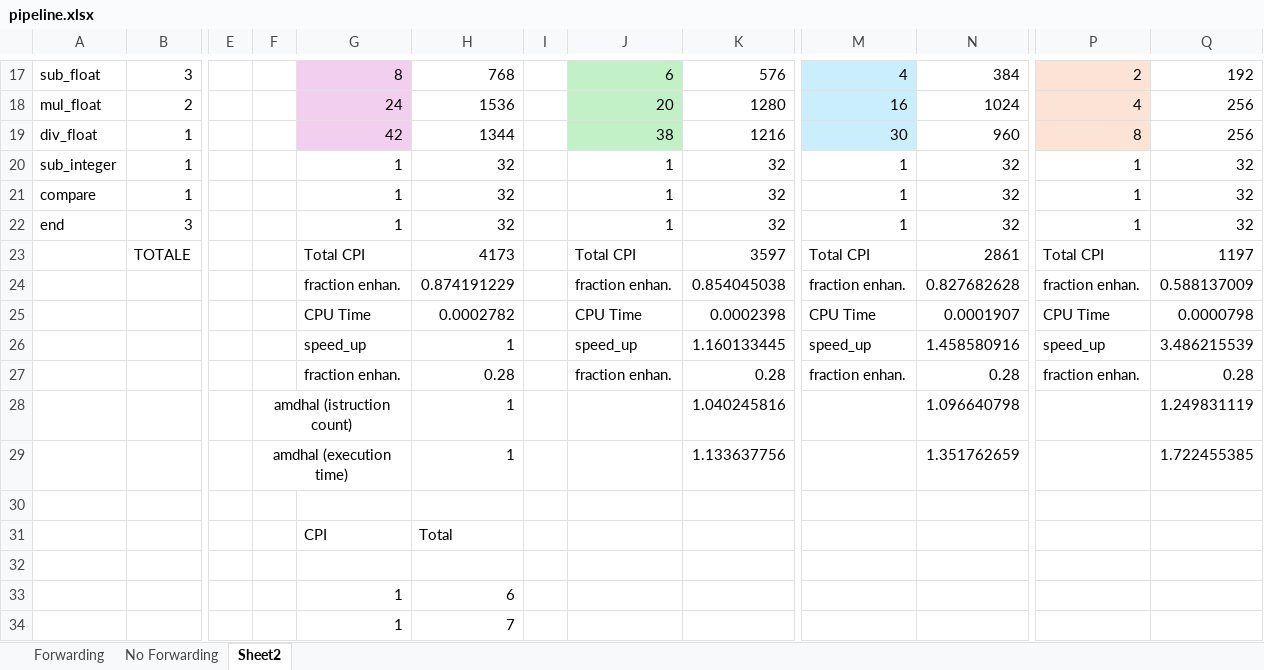
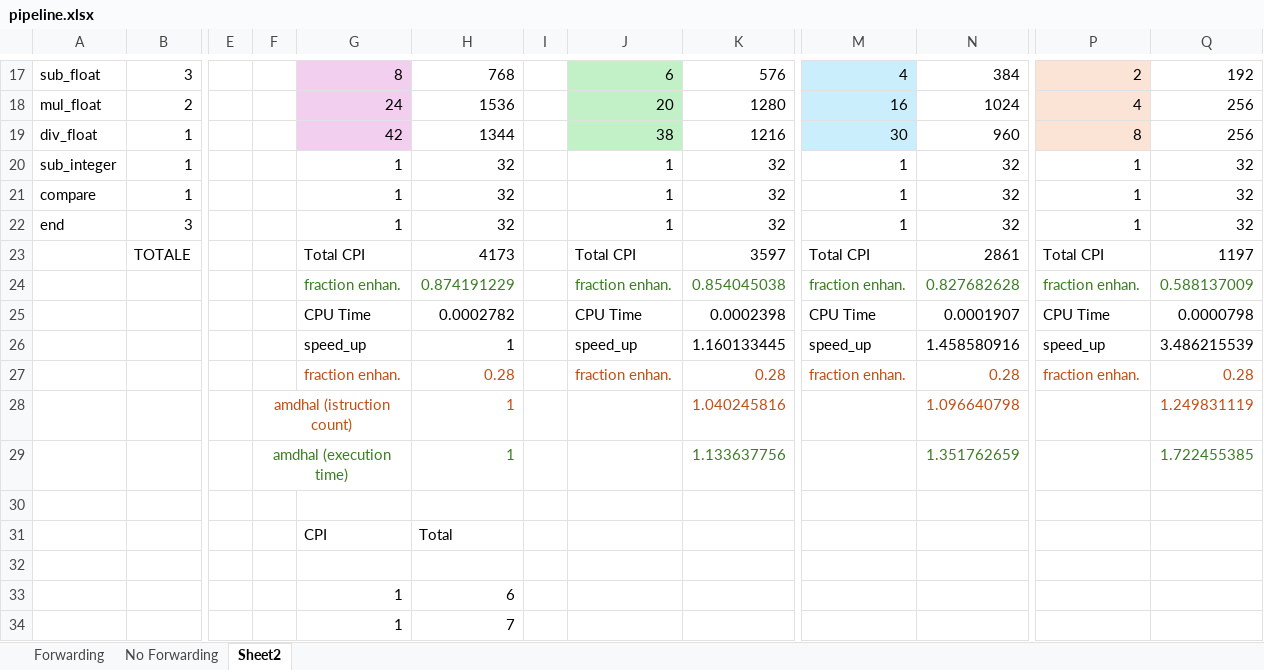
Before and after one commit to ongaroandrea/ase_riscv_gem5_sim, an Excel workbook: programs/lab_02/pipeline.xlsx, sheet Sheet2, drawn as a sheet; only a part is shown, gaps mark what is left out; values as stored, in another font and other column widths than the file's, no borders; charts and pictures not drawn; the diff names each change by its address in the sheet, - before the commit and + after, or states it on an @@ line.

```diff
--- a/programs/lab_02/pipeline.xlsx (sheet Sheet2)
+++ b/programs/lab_02/pipeline.xlsx (sheet Sheet2)
-G24:H24 text colour: black
+G24:H24 text colour: #3B7D23
-J24:K24 text colour: black
+J24:K24 text colour: #3B7D23
-M24:N24 text colour: black
+M24:N24 text colour: #3B7D23
-P24:Q24 text colour: black
+P24:Q24 text colour: #3B7D23
-G27:H27 text colour: black
+G27:H27 text colour: #C04F15
-J27:K27 text colour: black
+J27:K27 text colour: #C04F15
-M27:N27 text colour: black
+M27:N27 text colour: #C04F15
-P27:Q27 text colour: black
+P27:Q27 text colour: #C04F15
-F28 text colour: black
+F28 text colour: #C04F15
-H28 text colour: black
+H28 text colour: #C04F15
-K28 text colour: black
+K28 text colour: #C04F15
-N28 text colour: black
+N28 text colour: #C04F15
-Q28 text colour: black
+Q28 text colour: #C04F15
-F29 text colour: black
+F29 text colour: #3B7D23
-H29 text colour: black
+H29 text colour: #3B7D23
-K29 text colour: black
+K29 text colour: #3B7D23
-N29 text colour: black
+N29 text colour: #3B7D23
-Q29 text colour: black
+Q29 text colour: #3B7D23
```
Also changed, not shown: 1 other file.
